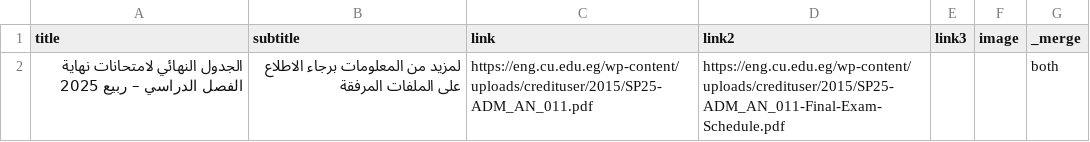
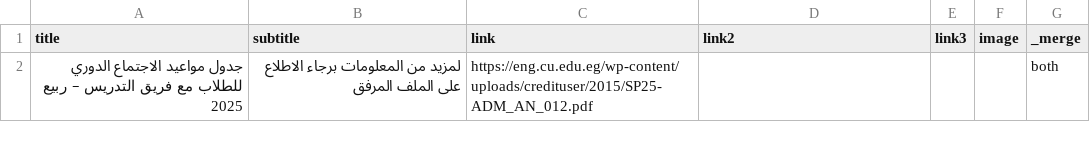
Before and after one commit to yousefwmorsy/cufe-step-updates, a CSV file: difference.csv, drawn as a sheet.

```diff
--- a/difference.csv
+++ b/difference.csv
@@ -1,2 +1,2 @@
 title,subtitle,link,link2,link3,image,_merge
-الجدول النهائي لامتحانات نهاية الفصل الدراسي – ربيع 2025,لمزيد من المعلومات برجاء الاطلاع على الملفات المرفقة,https://eng.cu.edu.eg/wp-content/uploads/credituser/2015/SP25-ADM_AN_011.pdf,https://eng.cu.edu.eg/wp-content/uploads/credituser/2015/SP25-ADM_AN_011-Final-Exam-Schedule.pdf,,,both
+جدول مواعيد الاجتماع الدوري للطلاب مع فريق التدريس – ربيع 2025,لمزيد من المعلومات برجاء الاطلاع على الملف المرفق,https://eng.cu.edu.eg/wp-content/uploads/credituser/2015/SP25-ADM_AN_012.pdf,,,,both
```
Also changed, not shown: previous_announcement.csv.
